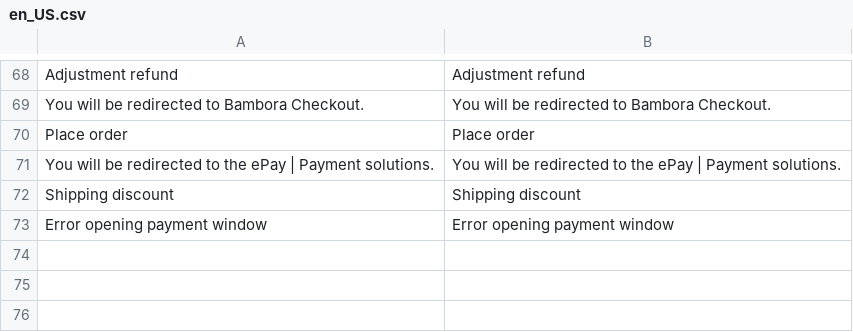
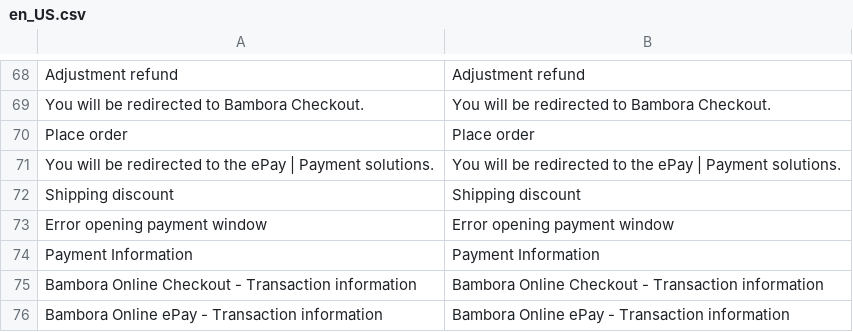
Before and after one commit to bambora/checkout-magento-v2.x, a CSV file: i18n/en_US.csv, drawn as a sheet; only a part is shown, gaps mark what is left out; the diff names each change by its address in the sheet, - before the commit and + after, or states it on an @@ line.

```diff
--- a/i18n/en_US.csv
+++ b/i18n/en_US.csv
+row 74: Payment Information | Payment Information
+row 75: Bambora Online Checkout - Transaction information | Bambora Online Checkout - Transaction information
+row 76: Bambora Online ePay - Transaction information | Bambora Online ePay - Transaction information
```
Also changed, not shown: i18n/da_DK.csv, 21 other files.
